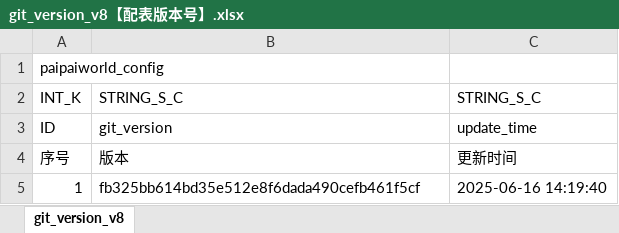
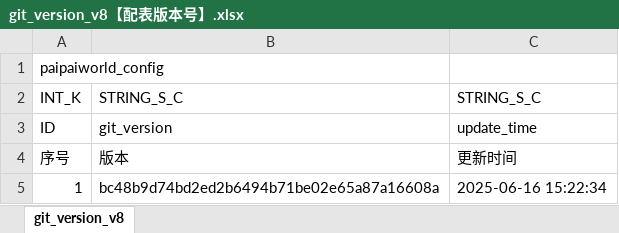
Before and after one commit to chensusu123/myfirsthub, an Excel workbook: servers/maze_main_server/conf.d/data/git_version_v8【配表版本号】.xlsx, sheet git_version_v8, drawn as a sheet; values as stored, in another font and other column widths than the file's, no borders; the diff names each change by its address in the sheet, - before the commit and + after, or states it on an @@ line.

```diff
--- a/servers/maze_main_server/conf.d/data/git_version_v8【配表版本号】.xlsx (sheet git_version_v8)
+++ b/servers/maze_main_server/conf.d/data/git_version_v8【配表版本号】.xlsx (sheet git_version_v8)
-B5: fb325bb614bd35e512e8f6dada490cefb461f5cf
+B5: bc48b9d74bd2ed2b6494b71be02e65a87a16608a
-C5: 2025-06-16 14:19:40
+C5: 2025-06-16 15:22:34
```
Also changed, not shown: servers/maze_main_server/conf.d/data/maze_act_info_v8【迷宫-动作配置】.xlsx, servers/maze_main_server/conf.d/data/maze_brush_foe_v8【迷宫-刷怪相关时间数量类型】.xlsx, 2 other files.
